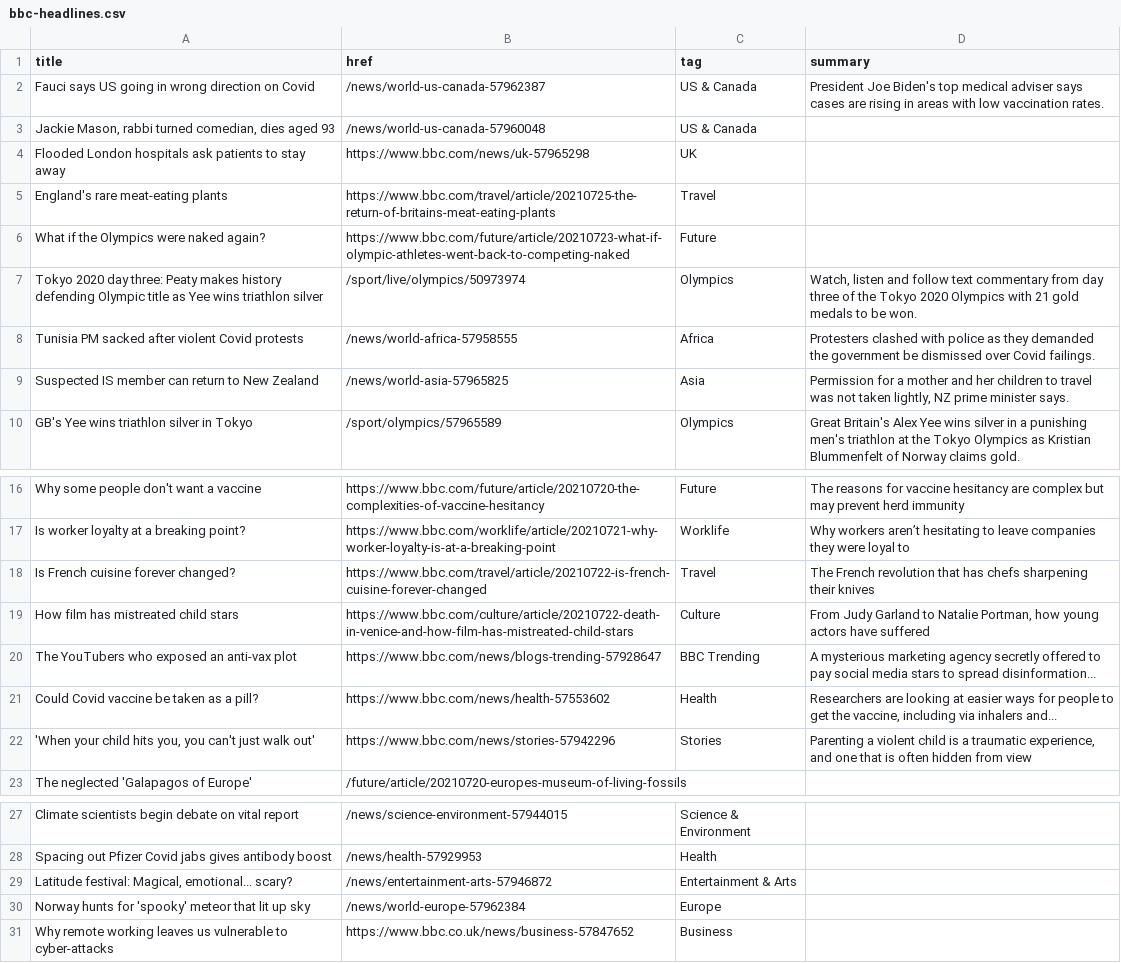
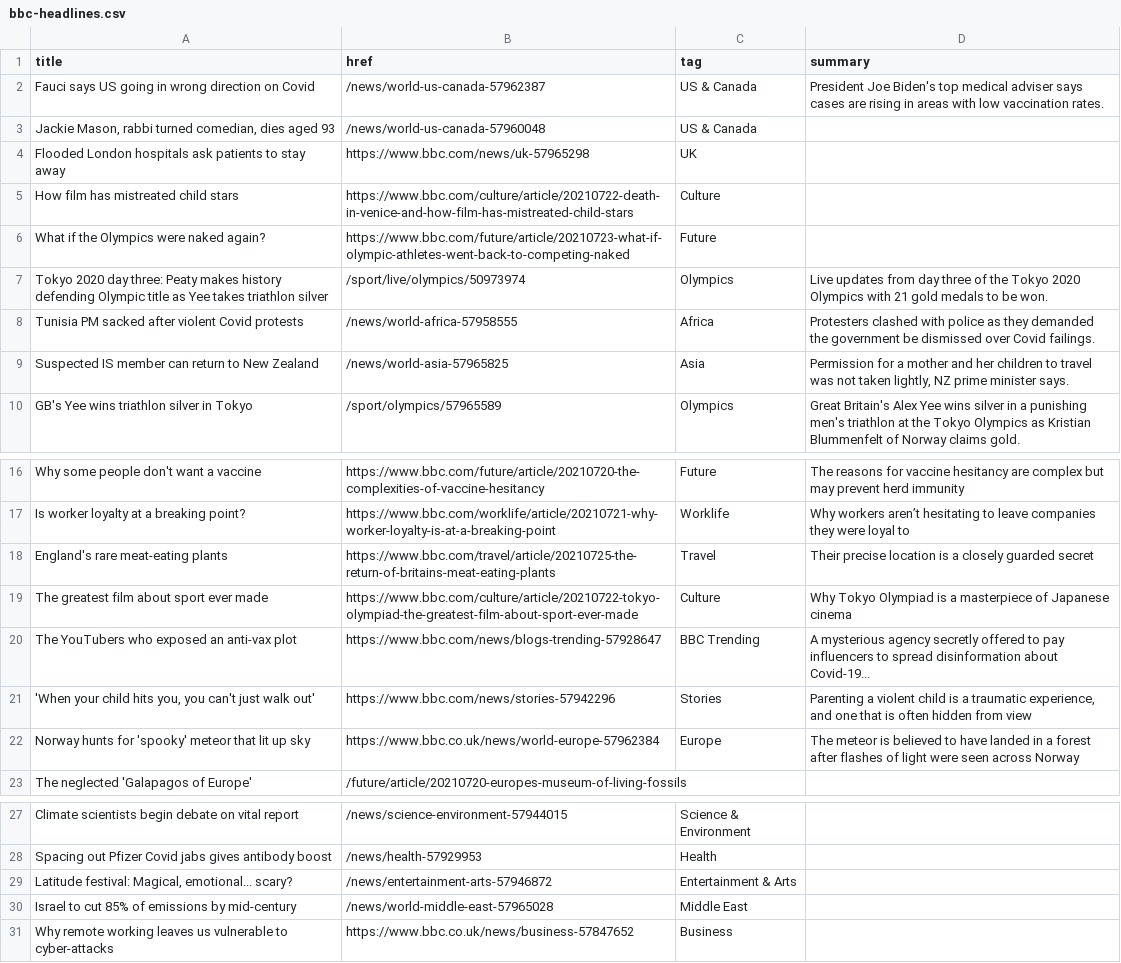
Before and after one commit to Suhailhassanbhat/Covid_Data_Scraper, a CSV file: bbc-headlines.csv, drawn as a sheet; only a part is shown, gaps mark what is left out.

```diff
--- a/bbc-headlines.csv
+++ b/bbc-headlines.csv
@@ -4,5 +4,5 @@ Fauci says US going in wrong direction on Covid,/news/world-us-canada-57962387,U
 Flooded London hospitals ask patients to stay away,https://www.bbc.com/news/uk-57965298,UK,
-England's rare meat-eating plants,https://www.bbc.com/travel/article/20210725-the-return-of-britains-meat-eating-plants,Travel,
+How film has mistreated child stars,https://www.bbc.com/culture/article/20210722-death-in-venice-and-how-film-has-mistreated-child-stars,Culture,
 What if the Olympics were naked again?,https://www.bbc.com/future/article/20210723-what-if-olympic-athletes-went-back-to-competing-naked,Future,
-Tokyo 2020 day three: Peaty makes history defending Olympic title as Yee wins triathlon silver,/sport/live/olympics/50973974,Olympics,"Watch, listen and follow text commentary from day three of the Tokyo 2020 Olympics with 21 gold medals to be won."
+Tokyo 2020 day three: Peaty makes history defending Olympic title as Yee takes triathlon silver,/sport/live/olympics/50973974,Olympics,Live updates from day three of the Tokyo 2020 Olympics with 21 gold medals to be won.
 Tunisia PM sacked after violent Covid protests,/news/world-africa-57958555,Africa,Protesters clashed with police as they demanded the government be dismissed over Covid failings.
@@ -17,7 +17,7 @@ Why some people don't want a vaccine,https://www.bbc.com/future/article/20210720
 Is worker loyalty at a breaking point?,https://www.bbc.com/worklife/article/20210721-why-worker-loyalty-is-at-a-breaking-point,Worklife,Why workers aren’t hesitating to leave companies they were loyal to
-Is French cuisine forever changed?,https://www.bbc.com/travel/article/20210722-is-french-cuisine-forever-changed,Travel,The French revolution that has chefs sharpening their knives
-How film has mistreated child stars,https://www.bbc.com/culture/article/20210722-death-in-venice-and-how-film-has-mistreated-child-stars,Culture,"From Judy Garland to Natalie Portman, how young actors have suffered"
-The YouTubers who exposed an anti-vax plot,https://www.bbc.com/news/blogs-trending-57928647,BBC Trending,A mysterious marketing agency secretly offered to pay social media stars to spread disinformation...
-Could Covid vaccine be taken as a pill?,https://www.bbc.com/news/health-57553602,Health,"Researchers are looking at easier ways for people to get the vaccine, including via inhalers and..."
+England's rare meat-eating plants,https://www.bbc.com/travel/article/20210725-the-return-of-britains-meat-eating-plants,Travel,Their precise location is a closely guarded secret
+The greatest film about sport ever made,https://www.bbc.com/culture/article/20210722-tokyo-olympiad-the-greatest-film-about-sport-ever-made,Culture,Why Tokyo Olympiad is a masterpiece of Japanese cinema
+The YouTubers who exposed an anti-vax plot,https://www.bbc.com/news/blogs-trending-57928647,BBC Trending,A mysterious agency secretly offered to pay influencers to spread disinformation about Covid-19...
 "'When your child hits you, you can't just walk out'",https://www.bbc.com/news/stories-57942296,Stories,"Parenting a violent child is a traumatic experience, and one that is often hidden from view"
+Norway hunts for 'spooky' meteor that lit up sky,https://www.bbc.co.uk/news/world-europe-57962384,Europe,The meteor is believed to have landed in a forest after flashes of light were seen across Norway
 The neglected 'Galapagos of Europe',/future/article/20210720-europes-museum-of-living-fossils,,
@@ -29,3 +29,3 @@ Spacing out Pfizer Covid jabs gives antibody boost,/news/health-57929953,Health,
 "Latitude festival: Magical, emotional... scary?",/news/entertainment-arts-57946872,Entertainment & Arts,
-Norway hunts for 'spooky' meteor that lit up sky,/news/world-europe-57962384,Europe,
+Israel to cut 85% of emissions by mid-century,/news/world-middle-east-57965028,Middle East,
 Why remote working leaves us vulnerable to cyber-attacks,https://www.bbc.co.uk/news/business-57847652,Business,
```
